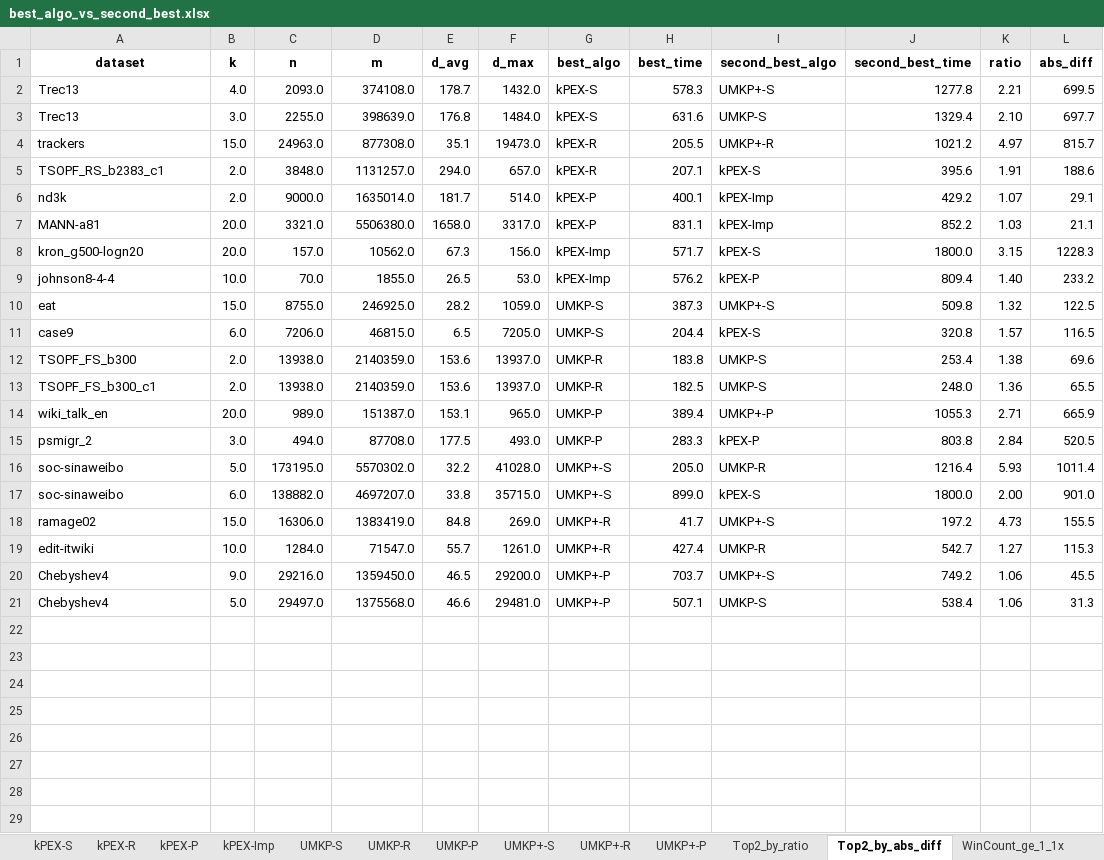
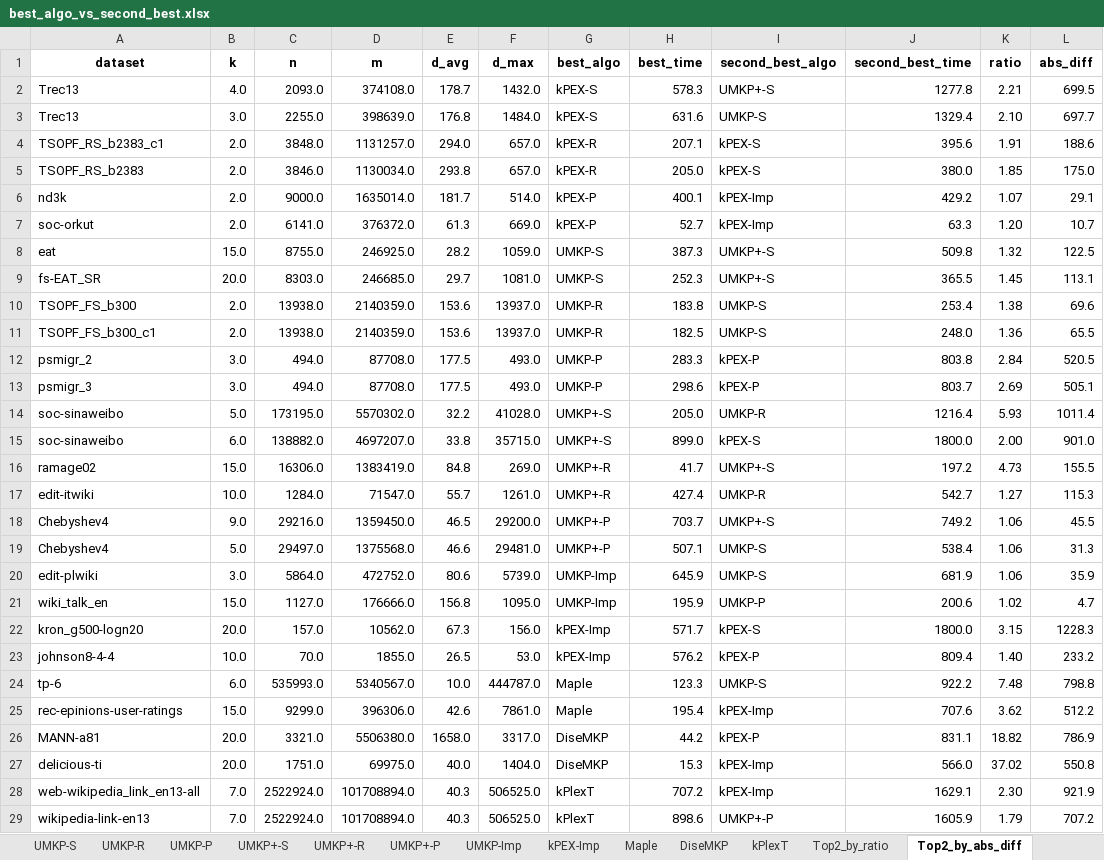
Before and after one commit to akhlaqueak/kplex-ML, an Excel workbook: notebooks/best_algo_vs_second_best.xlsx, sheet Top2_by_abs_diff, drawn as a sheet; values as stored, in another font and other column widths than the file's, no borders; table styles not drawn; removed rows and columns are numbered as before the commit, all else as after; the diff names each change by its address in the sheet, - before the commit and + after, or states it on an @@ line.

```diff
--- a/notebooks/best_algo_vs_second_best.xlsx (sheet Top2_by_abs_diff)
+++ b/notebooks/best_algo_vs_second_best.xlsx (sheet Top2_by_abs_diff)
+sheet tab: UMKP-Imp
+sheet tab: Maple
+sheet tab: DiseMKP
+sheet tab: kPlexT
@@ sheet tab order changed: UMKP-S | UMKP-R | UMKP-P | UMKP+-S | UMKP+-R | UMKP+-P | UMKP-Imp | kPEX-Imp | Maple | DiseMKP | kPlexT | Top2_by_ratio | Top2_by_abs_diff @@
-row 4: trackers | 15.0 | 24963.0 | 877308.0 | 35.1 | 19473.0 | kPEX-R | 205.5 | UMKP+-R | 1021.2 | 4.97 | 815.7
+row 5: TSOPF_RS_b2383 | 2.0 | 3846.0 | 1130034.0 | 293.8 | 657.0 | kPEX-R | 205.0 | kPEX-S | 380.0 | 1.85 | 175.0
-row 7: MANN-a81 | 20.0 | 3321.0 | 5506380.0 | 1658.0 | 3317.0 | kPEX-P | 831.1 | kPEX-Imp | 852.2 | 1.03 | 21.1
+row 7: soc-orkut | 2.0 | 6141.0 | 376372.0 | 61.3 | 669.0 | kPEX-P | 52.7 | kPEX-Imp | 63.3 | 1.20 | 10.7
-row 11: case9 | 6.0 | 7206.0 | 46815.0 | 6.5 | 7205.0 | UMKP-S | 204.4 | kPEX-S | 320.8 | 1.57 | 116.5
+row 9: fs-EAT_SR | 20.0 | 8303.0 | 246685.0 | 29.7 | 1081.0 | UMKP-S | 252.3 | UMKP+-S | 365.5 | 1.45 | 113.1
-row 14: wiki_talk_en | 20.0 | 989.0 | 151387.0 | 153.1 | 965.0 | UMKP-P | 389.4 | UMKP+-P | 1055.3 | 2.71 | 665.9
+row 13: psmigr_3 | 3.0 | 494.0 | 87708.0 | 177.5 | 493.0 | UMKP-P | 298.6 | kPEX-P | 803.7 | 2.69 | 505.1
+row 20: edit-plwiki | 3.0 | 5864.0 | 472752.0 | 80.6 | 5739.0 | UMKP-Imp | 645.9 | UMKP-S | 681.9 | 1.06 | 35.9
+row 21: wiki_talk_en | 15.0 | 1127.0 | 176666.0 | 156.8 | 1095.0 | UMKP-Imp | 195.9 | UMKP-P | 200.6 | 1.02 | 4.7
@@ row 8 moved to row 22: kron_g500-logn20 @@
@@ row 9 moved to row 23: johnson8-4-4 @@
+row 24: tp-6 | 6.0 | 535993.0 | 5340567.0 | 10.0 | 444787.0 | Maple | 123.3 | UMKP-S | 922.2 | 7.48 | 798.8
+row 25: rec-epinions-user-ratings | 15.0 | 9299.0 | 396306.0 | 42.6 | 7861.0 | Maple | 195.4 | kPEX-Imp | 707.6 | 3.62 | 512.2
+row 26: MANN-a81 | 20.0 | 3321.0 | 5506380.0 | 1658.0 | 3317.0 | DiseMKP | 44.2 | kPEX-P | 831.1 | 18.82 | 786.9
+row 27: delicious-ti | 20.0 | 1751.0 | 69975.0 | 40.0 | 1404.0 | DiseMKP | 15.3 | kPEX-Imp | 566.0 | 37.02 | 550.8
+row 28: web-wikipedia_link_en13-all | 7.0 | 2522924.0 | 101708894.0 | 40.3 | 506525.0 | kPlexT | 707.2 | kPEX-Imp | 1629.1 | 2.30 | 921.9
+row 29: wikipedia-link-en13 | 7.0 | 2522924.0 | 101708894.0 | 40.3 | 506525.0 | kPlexT | 898.6 | UMKP+-P | 1605.9 | 1.79 | 707.2
```
Also changed, not shown: sheet UMKP-P, sheet kPEX-P, sheet UMKP-S, sheet kPEX-S, sheet kPEX-R, sheet UMKP+-P, 6 more sheets, 4 other files.
